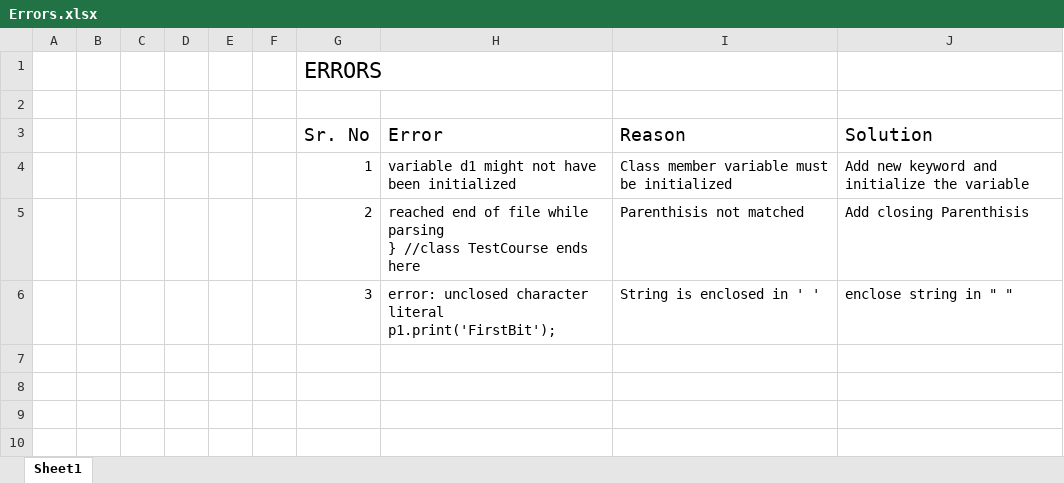
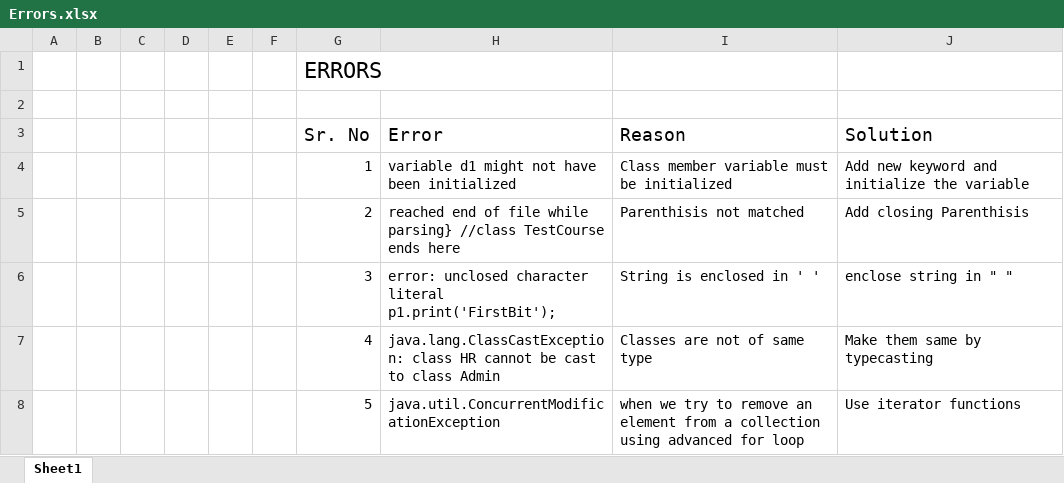
Before and after one commit to atharvsuranje/Atharv_Suranje_FBS_work, an Excel workbook: Core_Java_module/Errors.xlsx, sheet Sheet1, drawn as a sheet; values as stored, in another font and other column widths than the file's, no borders; table styles not drawn; ↵ is a line break in a cell; the diff names each change by its address in the sheet, - before the commit and + after, or states it on an @@ line.

Commit message:
Added ConcurrentModificationException

```diff
--- a/Core_Java_module/Errors.xlsx (sheet Sheet1)
+++ b/Core_Java_module/Errors.xlsx (sheet Sheet1)
-H5 (Error): …file while parsing ↵ } //class TestCourse…
+H5 (Error): …file while parsing} //class TestCourse…
+row 7:  |  |  |  |  |  | 4 | java.lang.ClassCastException: class HR cannot be cast to class Admin | Classes are not of same type | Make them same by typecasting
+row 8:  |  |  |  |  |  | 5 | java.util.ConcurrentModificationException | when we try to remove an element from a collection using advanced for loop | Use iterator functions
```
